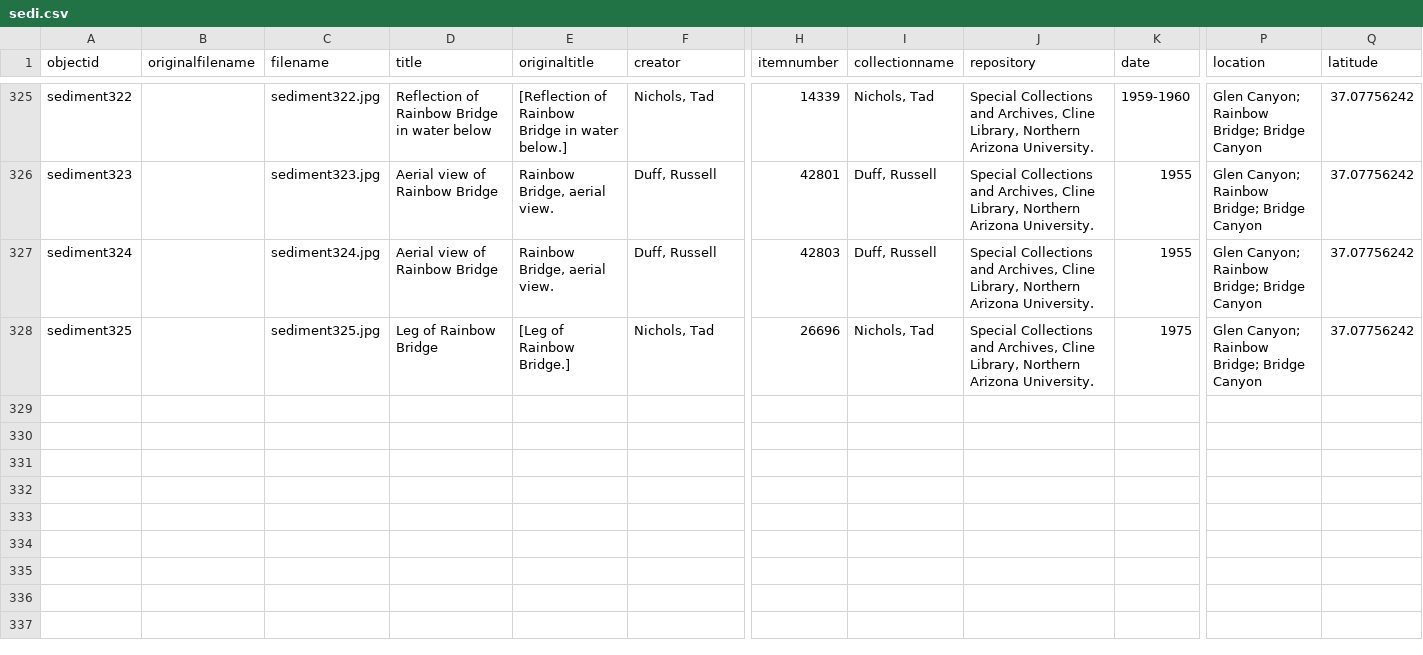
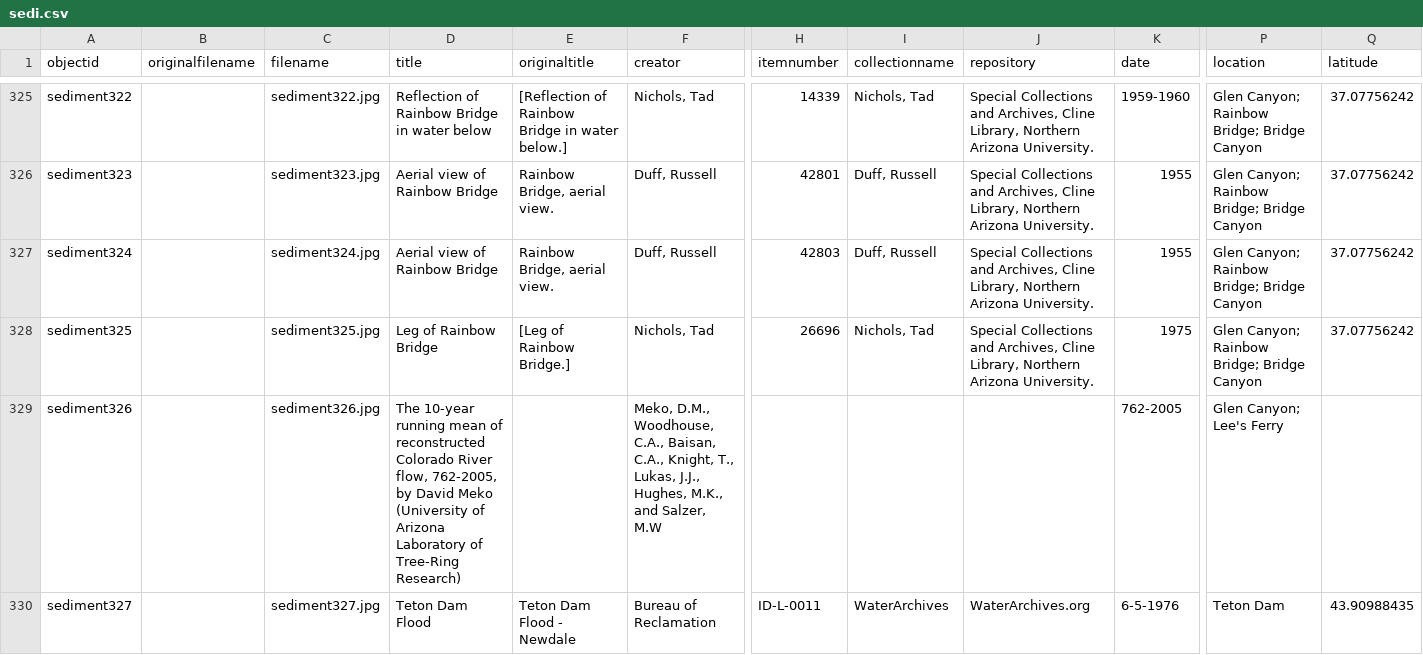
Before and after one commit to thecdil/sediment, a CSV file: _data/sedi.csv, drawn as a sheet; only a part is shown, gaps mark what is left out; rows hold the shown columns only; the diff names each change by its address in the sheet, - before the commit and + after, or states it on an @@ line.

```diff
--- a/_data/sedi.csv
+++ b/_data/sedi.csv
+row 329: sediment326 |  | sediment326.jpg | The 10-year running mean of reconstructed Colorado River flow, 762-2005, by David Meko (University of Arizona Laboratory of Tree-Ring Research) |  | Meko, D.M., Woodhouse, C.A., Baisan, C.A., Knight, T., Lukas, J.J., Hughes, M.K., and Salzer, M.W |  |  |  | 762-2005 | Glen Canyon; Lee's Ferry
+row 330: sediment327 |  | sediment327.jpg | Teton Dam Flood | Teton Dam Flood - Newdale | Bureau of Reclamation | ID-L-0011 | WaterArchives | WaterArchives.org | 6-5-1976 | Teton Dam | 43.90988435
```
Also changed, not shown: objects/object_list.csv, 8 other files.
